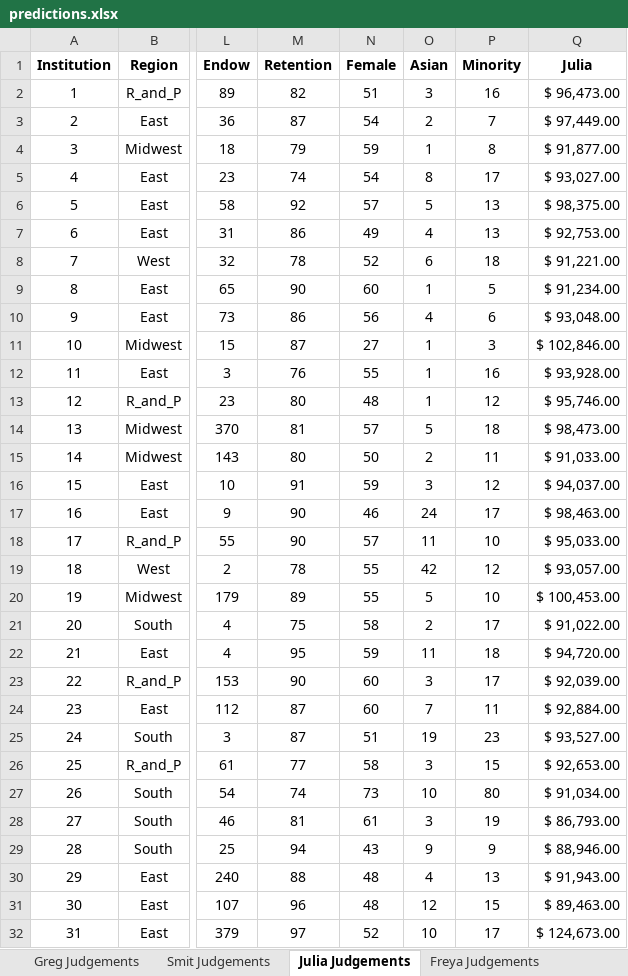
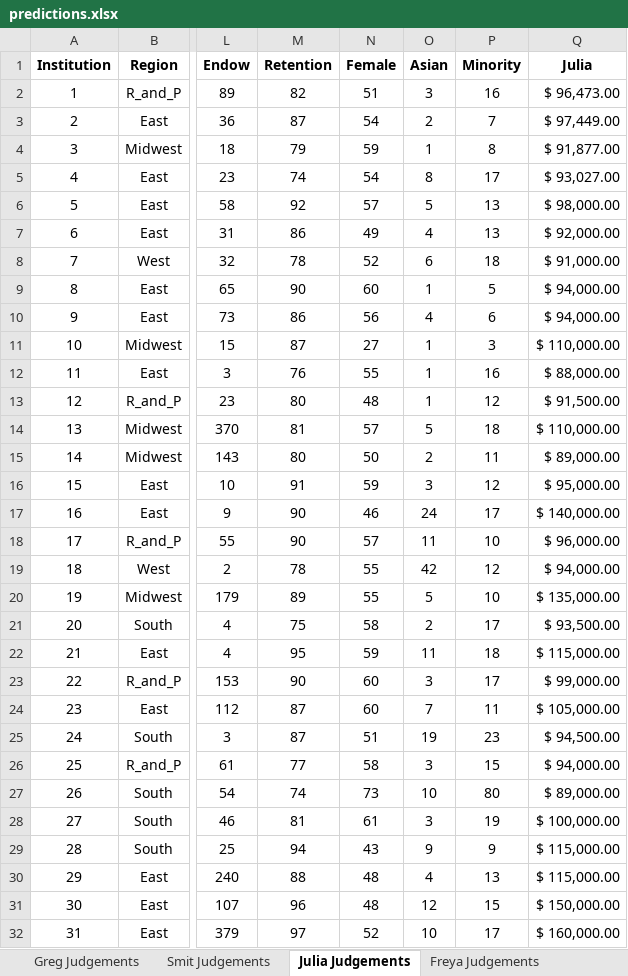
Before and after one commit to hereisjulia/Intermediate_Finance, an Excel workbook: CriticalThinking/predictions.xlsx, sheet Julia Judgements, drawn as a sheet; only a part is shown, gaps mark what is left out; values as stored, in another font and other column widths than the file's, no borders; table styles not drawn; the diff covers the shown part only; the diff names each change by its address in the sheet, - before the commit and + after, or states it on an @@ line.

```diff
--- a/CriticalThinking/predictions.xlsx (sheet Julia Judgements)
+++ b/CriticalThinking/predictions.xlsx (sheet Julia Judgements)
-Q6 (Julia): $ 98,375.00
+Q6 (Julia): $ 98,000.00
-Q7 (Julia): $ 92,753.00
+Q7 (Julia): $ 92,000.00
-Q8 (Julia): $ 91,221.00
+Q8 (Julia): $ 91,000.00
-Q9 (Julia): $ 91,234.00
+Q9 (Julia): $ 94,000.00
-Q10 (Julia): $ 93,048.00
+Q10 (Julia): $ 94,000.00
-Q11 (Julia): $ 102,846.00
+Q11 (Julia): $ 110,000.00
-Q12 (Julia): $ 93,928.00
+Q12 (Julia): $ 88,000.00
-Q13 (Julia): $ 95,746.00
+Q13 (Julia): $ 91,500.00
-Q14 (Julia): $ 98,473.00
+Q14 (Julia): $ 110,000.00
-Q15 (Julia): $ 91,033.00
+Q15 (Julia): $ 89,000.00
-Q16 (Julia): $ 94,037.00
+Q16 (Julia): $ 95,000.00
-Q17 (Julia): $ 98,463.00
+Q17 (Julia): $ 140,000.00
-Q18 (Julia): $ 95,033.00
+Q18 (Julia): $ 96,000.00
-Q19 (Julia): $ 93,057.00
+Q19 (Julia): $ 94,000.00
-Q20 (Julia): $ 100,453.00
+Q20 (Julia): $ 135,000.00
-Q21 (Julia): $ 91,022.00
+Q21 (Julia): $ 93,500.00
-Q22 (Julia): $ 94,720.00
+Q22 (Julia): $ 115,000.00
-Q23 (Julia): $ 92,039.00
+Q23 (Julia): $ 99,000.00
-Q24 (Julia): $ 92,884.00
+Q24 (Julia): $ 105,000.00
-Q25 (Julia): $ 93,527.00
+Q25 (Julia): $ 94,500.00
-Q26 (Julia): $ 92,653.00
+Q26 (Julia): $ 94,000.00
-Q27 (Julia): $ 91,034.00
+Q27 (Julia): $ 89,000.00
-Q28 (Julia): $ 86,793.00
+Q28 (Julia): $ 100,000.00
-Q29 (Julia): $ 88,946.00
+Q29 (Julia): $ 115,000.00
-Q30 (Julia): $ 91,943.00
+Q30 (Julia): $ 115,000.00
-Q31 (Julia): $ 89,463.00
+Q31 (Julia): $ 150,000.00
-Q32 (Julia): $ 124,673.00
+Q32 (Julia): $ 160,000.00
```
Also changed, not shown: 39 edited cells elsewhere in this sheet, 3 other files.
